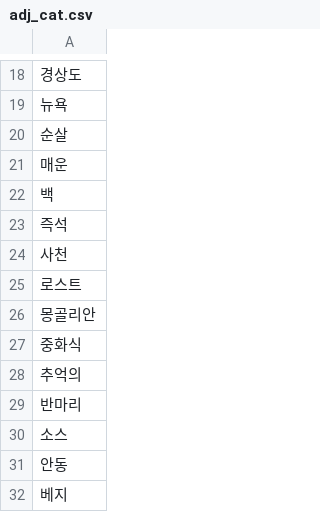
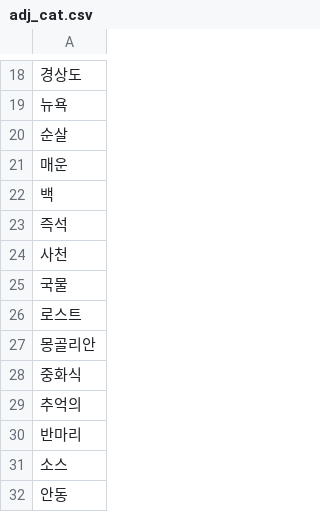
Before and after one commit to jhy6219/cafeteria, a CSV file: data/feature_lab/menu_map/entity/group/adj_cat.csv, drawn as a sheet; only a part is shown, gaps mark what is left out; the shorter side is filled out with more unchanged rows; the diff names each change by its address in the sheet, - before the commit and + after, or states it on an @@ line.

```diff
--- a/data/feature_lab/menu_map/entity/group/adj_cat.csv
+++ b/data/feature_lab/menu_map/entity/group/adj_cat.csv
+row 25: 국물
```
Also changed, not shown: data/feature_lab/menu_map/entity/group/high_cat.csv, data/feature_lab/menu_map/entity/group/ingredient.csv, 3 other files.
